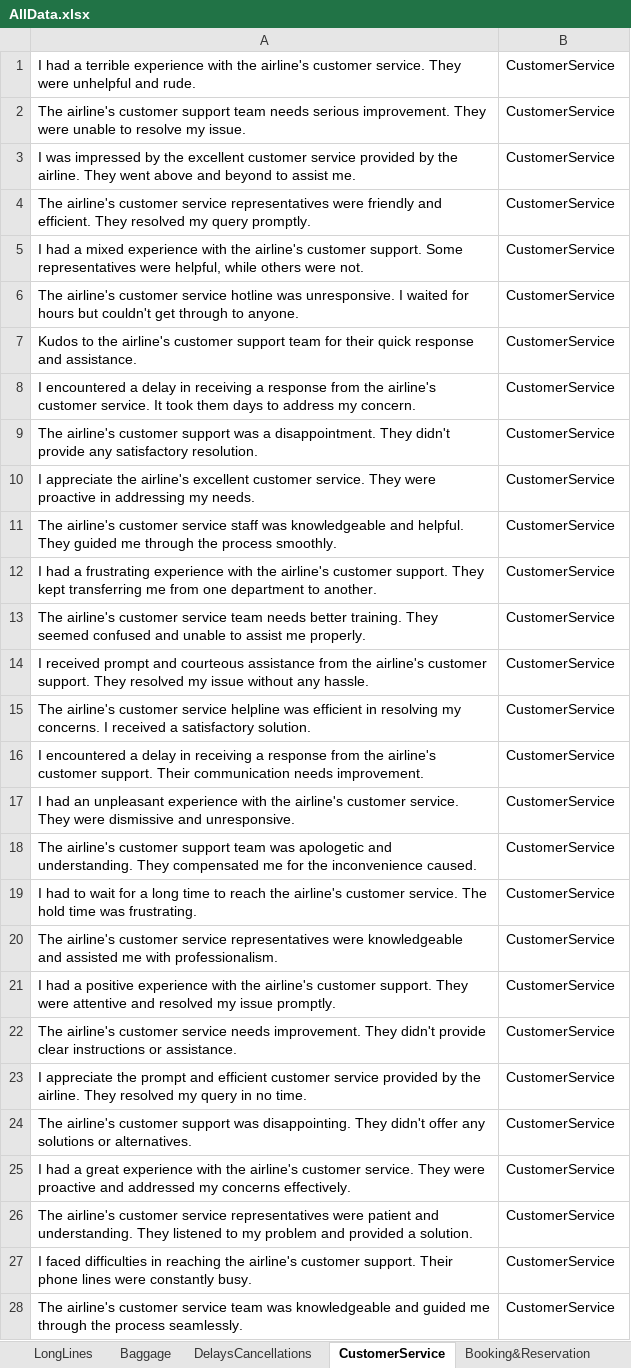
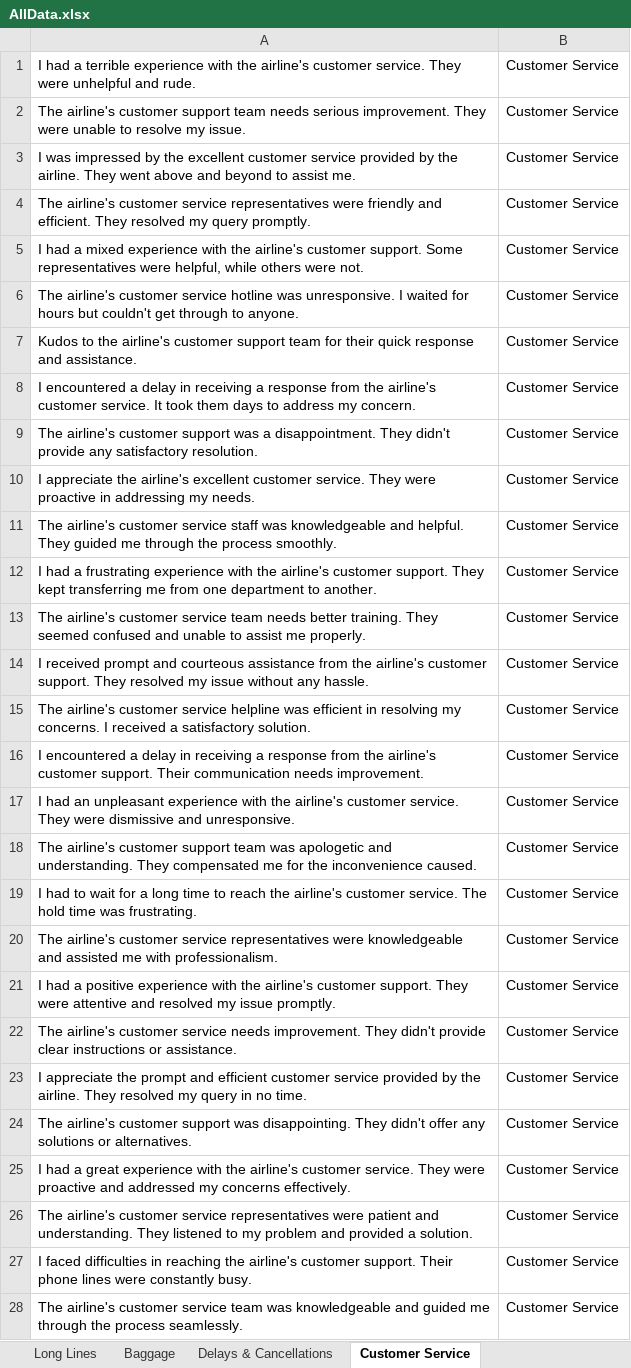
Before and after one commit to borna03/Data_Challange_1, an Excel workbook: Classification/ClassificationData/AllData.xlsx, sheet Customer Service, drawn as a sheet; only a part is shown; values as stored, in another font and other column widths than the file's, no borders; the diff covers the shown part only; the diff names each change by its address in the sheet, - before the commit and + after, or states it on an @@ line.

```diff
--- a/Classification/ClassificationData/AllData.xlsx (sheet Customer Service)
+++ b/Classification/ClassificationData/AllData.xlsx (sheet Customer Service)
-sheet tab: LongLines
+sheet tab: Long Lines
-sheet tab: DelaysCancellations
+sheet tab: Delays & Cancellations
-sheet tab: CustomerService
+sheet tab: Customer Service
-B1:B28: CustomerService
+B1:B28: Customer Service
```
Also changed, not shown: 172 edited cells elsewhere in this sheet, sheet Delays & Cancellations, sheet Long Lines, sheet Ticket Prices & Discounts, sheet Booking & Reservation, sheet Flight Experience, sheet Ticket Refunds, 1 more sheet, other sheet tabs, 3 other files.
